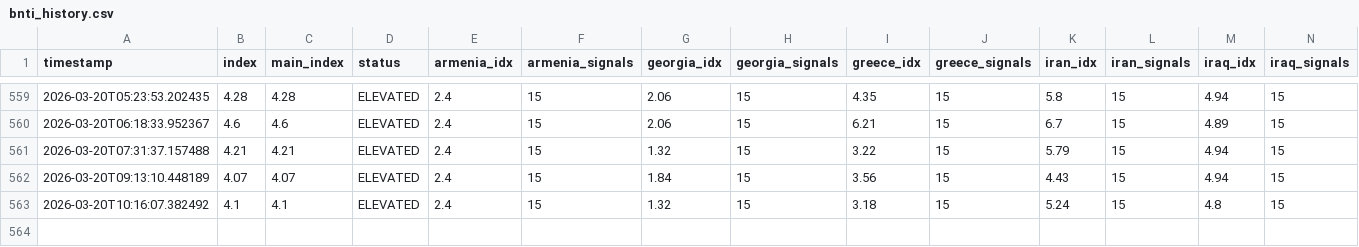
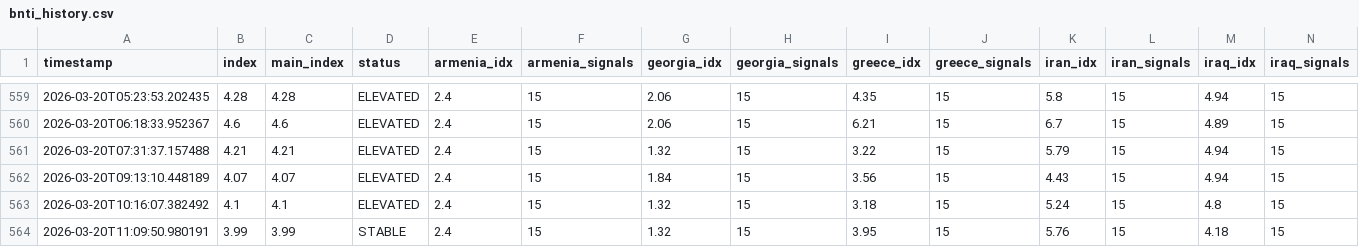
Before and after one commit to akgularda/border-neighbor-threat-index, a CSV file: bnti_history.csv, drawn as a sheet; only a part is shown, gaps mark what is left out; rows hold the shown columns only; the diff names each change by its address in the sheet, - before the commit and + after, or states it on an @@ line.

```diff
--- a/bnti_history.csv
+++ b/bnti_history.csv
+row 564: 2026-03-20T11:09:50.980191 | 3.99 | 3.99 | STABLE | 2.4 | 15 | 1.32 | 15 | 3.95 | 15 | 5.76 | 15 | 4.18 | 15
```
Also changed, not shown: 2 other files.
